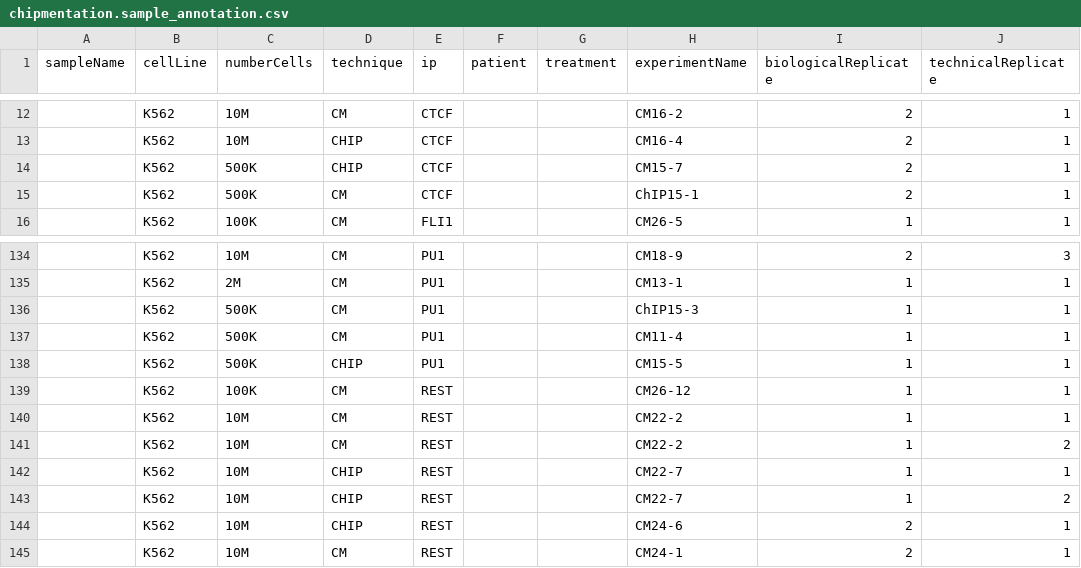
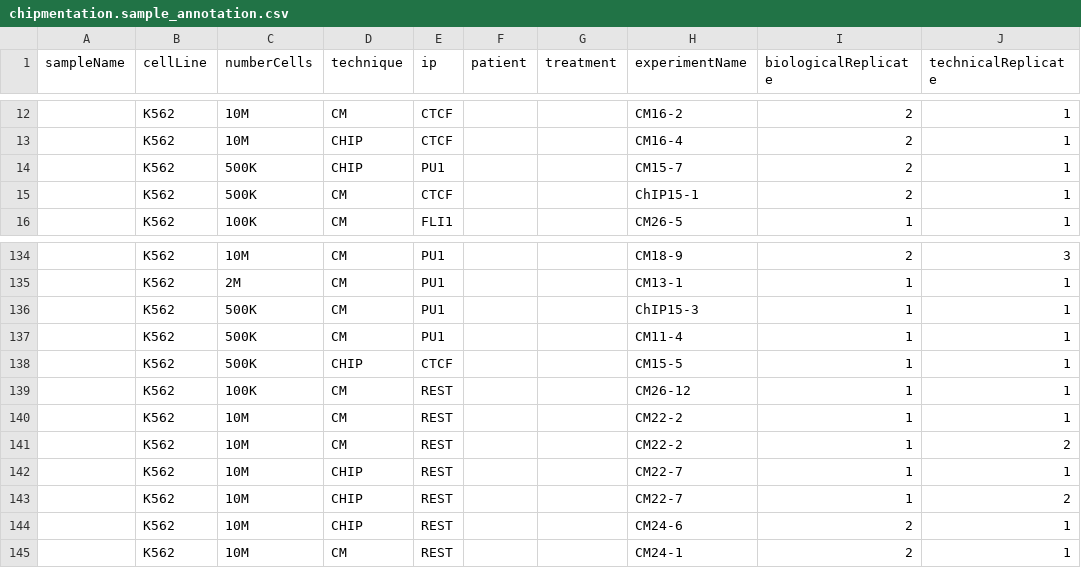
Before and after one commit to epigen/chipmentation, a CSV file: chipmentation.sample_annotation.csv, drawn as a sheet; only a part is shown, gaps mark what is left out; the diff names each change by its address in the sheet, - before the commit and + after, or states it on an @@ line.

Commit message:
fixed sample mixup

```diff
--- a/chipmentation.sample_annotation.csv
+++ b/chipmentation.sample_annotation.csv
-E14 (ip): CTCF
+E14 (ip): PU1
-E138 (ip): PU1
+E138 (ip): CTCF
```
